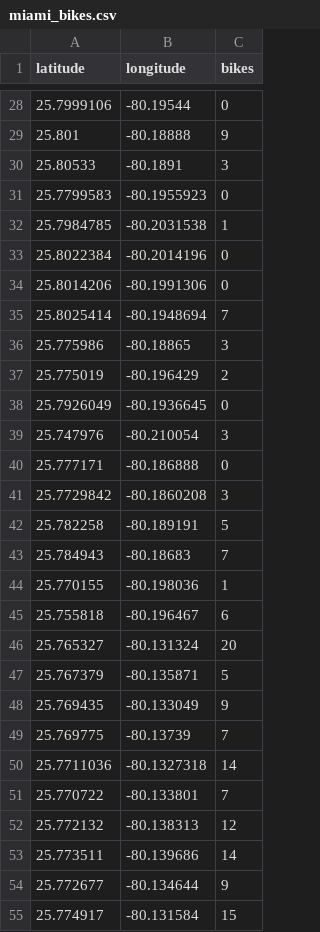
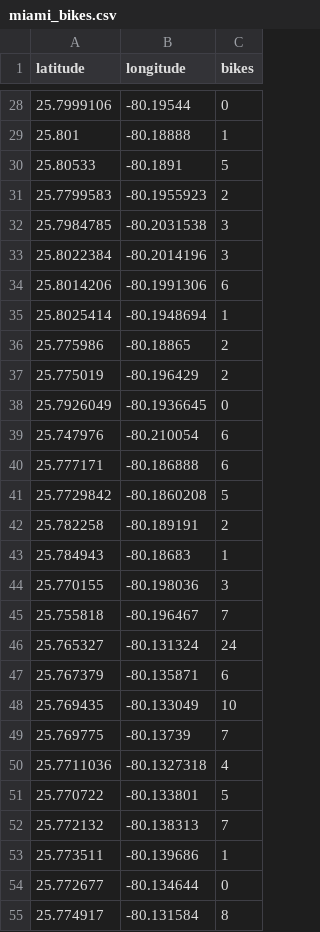
Before and after one commit to kaytlinwu/Statistical-Modelling-with-Python-Final-Project, a CSV file: data/miami_bikes.csv, drawn as a sheet; only a part is shown, gaps mark what is left out; the diff covers the shown part only.

```diff
--- a/data/miami_bikes.csv
+++ b/data/miami_bikes.csv
@@ -28,28 +28,28 @@ latitude,longitude,bikes
 25.7999106,-80.19544,0
-25.801,-80.18888,9
-25.80533,-80.1891,3
-25.7799583,-80.1955923,0
-25.7984785,-80.2031538,1
-25.8022384,-80.2014196,0
-25.8014206,-80.1991306,0
-25.8025414,-80.1948694,7
-25.775986,-80.18865,3
+25.801,-80.18888,1
+25.80533,-80.1891,5
+25.7799583,-80.1955923,2
+25.7984785,-80.2031538,3
+25.8022384,-80.2014196,3
+25.8014206,-80.1991306,6
+25.8025414,-80.1948694,1
+25.775986,-80.18865,2
 25.775019,-80.196429,2
 25.7926049,-80.1936645,0
-25.747976,-80.210054,3
-25.777171,-80.186888,0
-25.7729842,-80.1860208,3
-25.782258,-80.189191,5
-25.784943,-80.18683,7
-25.770155,-80.198036,1
-25.755818,-80.196467,6
-25.765327,-80.131324,20
-25.767379,-80.135871,5
-25.769435,-80.133049,9
+25.747976,-80.210054,6
+25.777171,-80.186888,6
+25.7729842,-80.1860208,5
+25.782258,-80.189191,2
+25.784943,-80.18683,1
+25.770155,-80.198036,3
+25.755818,-80.196467,7
+25.765327,-80.131324,24
+25.767379,-80.135871,6
+25.769435,-80.133049,10
 25.769775,-80.13739,7
-25.7711036,-80.1327318,14
-25.770722,-80.133801,7
-25.772132,-80.138313,12
-25.773511,-80.139686,14
-25.772677,-80.134644,9
-25.774917,-80.131584,15
+25.7711036,-80.1327318,4
+25.770722,-80.133801,5
+25.772132,-80.138313,7
+25.773511,-80.139686,1
+25.772677,-80.134644,0
+25.774917,-80.131584,8
```
Also changed, not shown: 123 edited cells elsewhere in this file, 8 other files.
